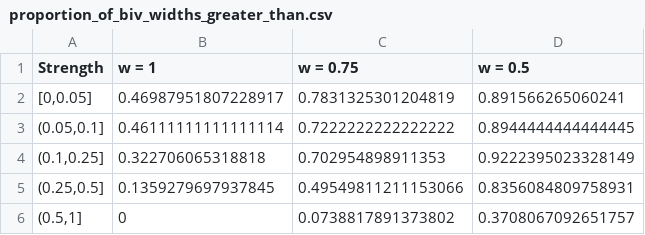
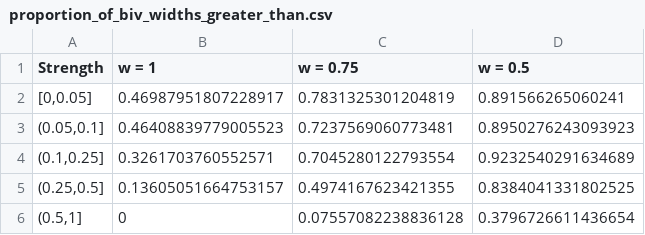
Before and after one commit to rmtrane/ATEBounds, a CSV file: tables/proportion_of_biv_widths_greater_than.csv, drawn as a sheet.

```diff
--- a/tables/proportion_of_biv_widths_greater_than.csv
+++ b/tables/proportion_of_biv_widths_greater_than.csv
@@ -2,5 +2,5 @@ Strength,w = 1,w = 0.75,w = 0.5
 "[0,0.05]",0.46987951807228917,0.7831325301204819,0.891566265060241
-"(0.05,0.1]",0.46111111111111114,0.7222222222222222,0.8944444444444445
-"(0.1,0.25]",0.322706065318818,0.702954898911353,0.9222395023328149
-"(0.25,0.5]",0.1359279697937845,0.49549811211153066,0.8356084809758931
-"(0.5,1]",0,0.0738817891373802,0.3708067092651757
+"(0.05,0.1]",0.46408839779005523,0.7237569060773481,0.8950276243093923
+"(0.1,0.25]",0.3261703760552571,0.7045280122793554,0.9232540291634689
+"(0.25,0.5]",0.13605051664753157,0.4974167623421355,0.8384041331802525
+"(0.5,1]",0,0.07557082238836128,0.3796726611436654
```
Also changed, not shown: vignettes_data/example_analyses/experiment_info.csv, 20 other files.
